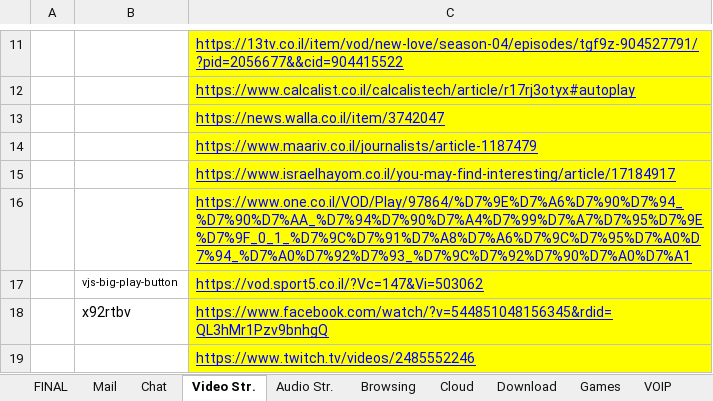
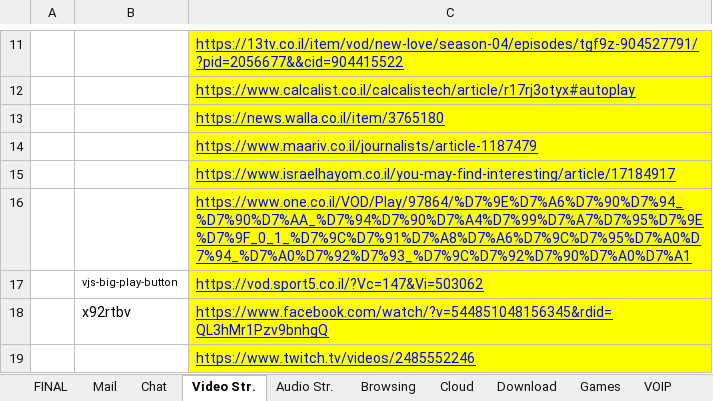
Before and after one commit to yaelrosen77/Final_Project, an Excel workbook: Crawler/App_direct_links.xlsx, sheet Video Str., drawn as a sheet; only a part is shown, gaps mark what is left out; values as stored, in another font and other column widths than the file's, no borders; the diff names each change by its address in the sheet, - before the commit and + after, or states it on an @@ line.

```diff
--- a/Crawler/App_direct_links.xlsx (sheet Video Str.)
+++ b/Crawler/App_direct_links.xlsx (sheet Video Str.)
-C13: https://news.walla.co.il/item/3742047
+C13: https://news.walla.co.il/item/3765180
```
Also changed, not shown: sheet Audio Str., 2 other files.
